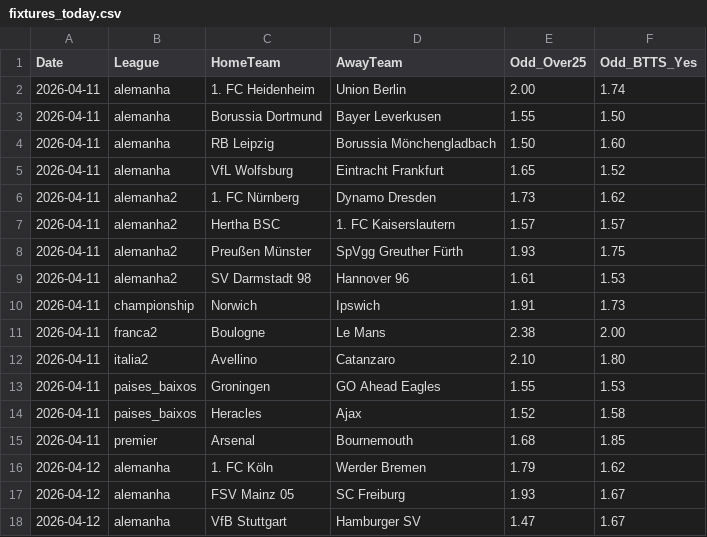
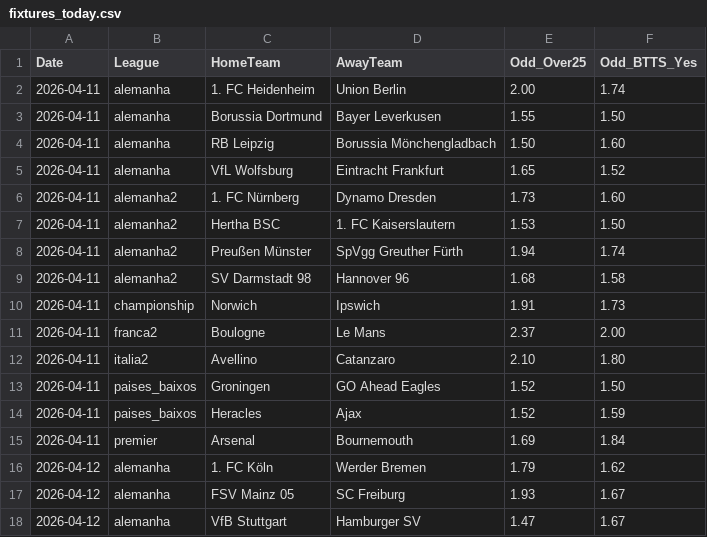
Before and after one commit to jorgepita/apostas-over-futebol, a CSV file: fixtures_today.csv, drawn as a sheet; only a part is shown.

Commit message:
Update fixtures_today.csv (2026-04-11T10:01:24.273251+00:00Z)

```diff
--- a/fixtures_today.csv
+++ b/fixtures_today.csv
@@ -5,12 +5,12 @@ Date;League;HomeTeam;AwayTeam;Odd_Over25;Odd_BTTS_Yes
 2026-04-11;alemanha;VfL Wolfsburg;Eintracht Frankfurt;1.65;1.52
-2026-04-11;alemanha2;1. FC Nürnberg;Dynamo Dresden;1.73;1.62
-2026-04-11;alemanha2;Hertha BSC;1. FC Kaiserslautern;1.57;1.57
-2026-04-11;alemanha2;Preußen Münster;SpVgg Greuther Fürth;1.93;1.75
-2026-04-11;alemanha2;SV Darmstadt 98;Hannover 96;1.61;1.53
+2026-04-11;alemanha2;1. FC Nürnberg;Dynamo Dresden;1.73;1.60
+2026-04-11;alemanha2;Hertha BSC;1. FC Kaiserslautern;1.53;1.50
+2026-04-11;alemanha2;Preußen Münster;SpVgg Greuther Fürth;1.94;1.74
+2026-04-11;alemanha2;SV Darmstadt 98;Hannover 96;1.68;1.58
 2026-04-11;championship;Norwich;Ipswich;1.91;1.73
-2026-04-11;franca2;Boulogne;Le Mans;2.38;2.00
+2026-04-11;franca2;Boulogne;Le Mans;2.37;2.00
 2026-04-11;italia2;Avellino;Catanzaro;2.10;1.80
-2026-04-11;paises_baixos;Groningen;GO Ahead Eagles;1.55;1.53
-2026-04-11;paises_baixos;Heracles;Ajax;1.52;1.58
-2026-04-11;premier;Arsenal;Bournemouth;1.68;1.85
+2026-04-11;paises_baixos;Groningen;GO Ahead Eagles;1.52;1.50
+2026-04-11;paises_baixos;Heracles;Ajax;1.52;1.59
+2026-04-11;premier;Arsenal;Bournemouth;1.69;1.84
 2026-04-12;alemanha;1. FC Köln;Werder Bremen;1.79;1.62
```
